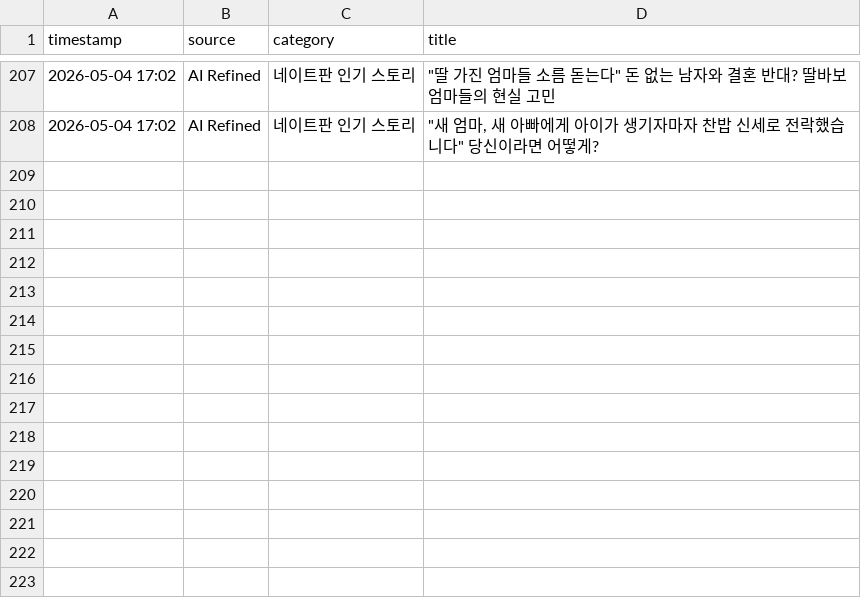
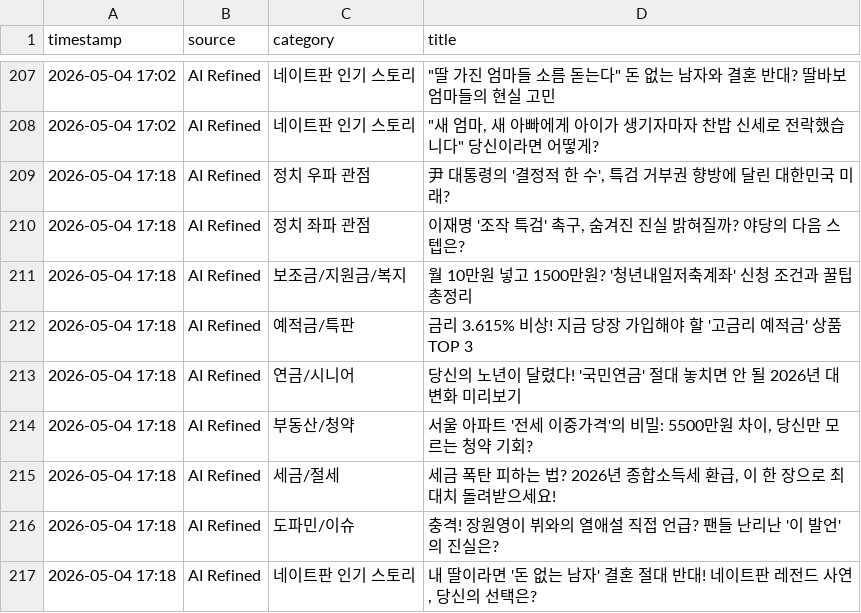
Before and after one commit to jjangdol0205/blogautoupdatenew, a CSV file: collected_trends.csv, drawn as a sheet; only a part is shown, gaps mark what is left out.

Commit message:
Auto-update trends: 2026-05-04 17:18

```diff
--- a/collected_trends.csv
+++ b/collected_trends.csv
@@ -208 +208,10 @@
 2026-05-04 17:02,AI Refined,네이트판 인기 스토리,"""새 엄마, 새 아빠에게 아이가 생기자마자 찬밥 신세로 전락했습니다"" 당신이라면 어떻게?"
+2026-05-04 17:18,AI Refined,정치 우파 관점,"尹 대통령의 '결정적 한 수', 특검 거부권 향방에 달린 대한민국 미래?"
+2026-05-04 17:18,AI Refined,정치 좌파 관점,"이재명 '조작 특검' 촉구, 숨겨진 진실 밝혀질까? 야당의 다음 스텝은?"
+2026-05-04 17:18,AI Refined,보조금/지원금/복지,월 10만원 넣고 1500만원? '청년내일저축계좌' 신청 조건과 꿀팁 총정리
+2026-05-04 17:18,AI Refined,예적금/특판,금리 3.615% 비상! 지금 당장 가입해야 할 '고금리 예적금' 상품 TOP 3
+2026-05-04 17:18,AI Refined,연금/시니어,당신의 노년이 달렸다! '국민연금' 절대 놓치면 안 될 2026년 대변화 미리보기
+2026-05-04 17:18,AI Refined,부동산/청약,"서울 아파트 '전세 이중가격'의 비밀: 5500만원 차이, 당신만 모르는 청약 기회?"
+2026-05-04 17:18,AI Refined,세금/절세,"세금 폭탄 피하는 법? 2026년 종합소득세 환급, 이 한 장으로 최대치 돌려받으세요!"
+2026-05-04 17:18,AI Refined,도파민/이슈,충격! 장원영이 뷔와의 열애설 직접 언급? 팬들 난리난 '이 발언'의 진실은?
+2026-05-04 17:18,AI Refined,네이트판 인기 스토리,"내 딸이라면 '돈 없는 남자' 결혼 절대 반대! 네이트판 레전드 사연, 당신의 선택은?"
```
